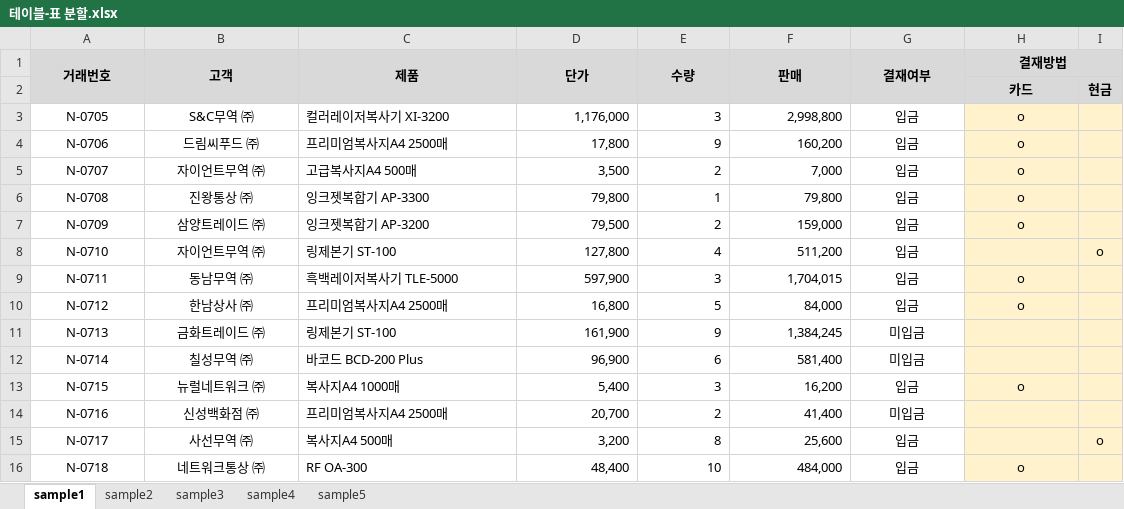
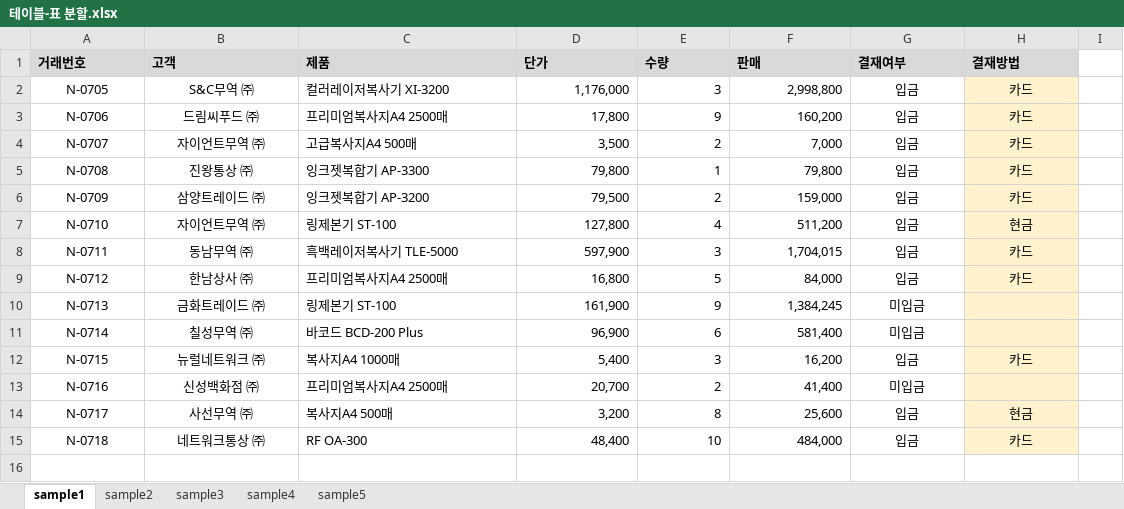
Before and after one commit to Hwangtaehun/excel, an Excel workbook: source/PART 01/CHAPTER 02/테이블-표 분할.xlsx, sheet sample1, drawn as a sheet; values as stored, in another font and other column widths than the file's, no borders; removed rows and columns are numbered as before the commit, all else as after; the diff names each change by its address in the sheet, - before the commit and + after, or states it on an @@ line.

Commit message:
chap2

```diff
--- a/source/PART 01/CHAPTER 02/테이블-표 분할.xlsx (sheet sample1)
+++ b/source/PART 01/CHAPTER 02/테이블-표 분할.xlsx (sheet sample1)
-A1:H1 alignment: center
+A1:H1 alignment: left
-A1:A2 merged
-B1:B2 merged
-C1:C2 merged
-D1:D2 merged
-E1:E2 merged
-F1:F2 merged
-G1:G2 merged
-H1:I1 merged
-I1 fill: #D9D9D9
+I1 fill: none
-row 2:  |  |  |  |  |  |  | 카드 | 현금
-H2:H6 (결재방법): o
+H2:H6 (결재방법): 카드
-I2:I15 fill: #FFF2CC
+I2:I15 fill: none
-H7 (결재방법): (empty)
+H7 (결재방법): 현금
-I7: o
+I7: (empty)
-H8:H9 (결재방법): o
+H8:H9 (결재방법): 카드
-H12 (결재방법): o
+H12 (결재방법): 카드
-H14 (결재방법): (empty)
+H14 (결재방법): 현금
-I14: o
+I14: (empty)
-H15 (결재방법): o
+H15 (결재방법): 카드
```
